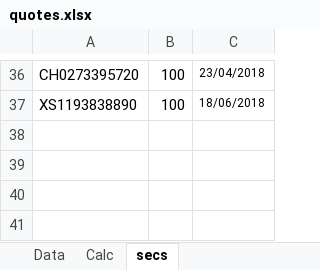
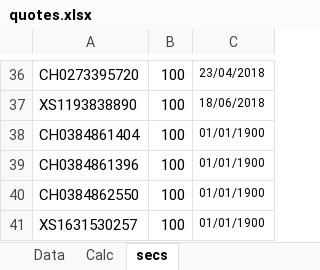
Before and after one commit to zuoqin/sberpb, an Excel workbook: sberapi/DB/quotes.xlsx, sheet secs, drawn as a sheet; only a part is shown, gaps mark what is left out; values as stored, in another font and other column widths than the file's, no borders; the diff names each change by its address in the sheet, - before the commit and + after, or states it on an @@ line.

```diff
--- a/sberapi/DB/quotes.xlsx (sheet secs)
+++ b/sberapi/DB/quotes.xlsx (sheet secs)
+row 38: CH0384861404 | 100 | 01/01/1900
+row 39: CH0384861396 | 100 | 01/01/1900
+row 40: CH0384862550 | 100 | 01/01/1900
+row 41: XS1631530257 | 100 | 01/01/1900
```
Also changed, not shown: sheet Data, sheet Calc, formulas that keep their value, 11 other files.
